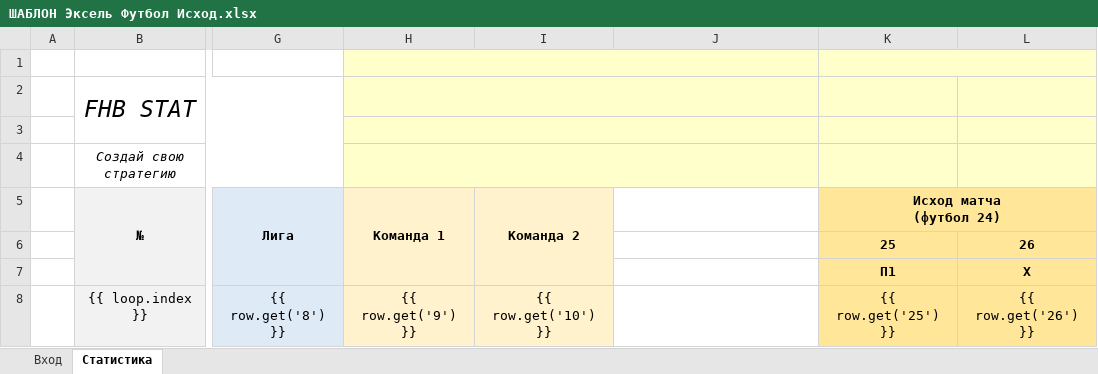
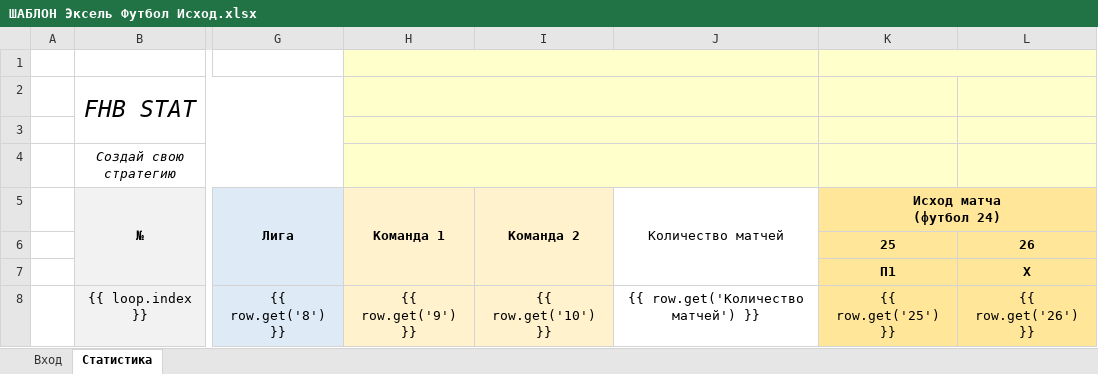
Before and after one commit to Termvsrobo/xbet_parser, an Excel workbook: excel_templates/ШАБЛОН Эксель Футбол Исход.xlsx, sheet Статистика, drawn as a sheet; only a part is shown, gaps mark what is left out; values as stored, in another font and other column widths than the file's, no borders; conditional formats not drawn; the diff names each change by its address in the sheet, - before the commit and + after, or states it on an @@ line.

```diff
--- a/excel_templates/ШАБЛОН Эксель Футбол Исход.xlsx (sheet Статистика)
+++ b/excel_templates/ШАБЛОН Эксель Футбол Исход.xlsx (sheet Статистика)
-J5: (empty)
+J5: Количество матчей
+J5:J7 merged
-J8: (empty)
+J8: {{ row.get('Количество матчей') }}
```
Also changed, not shown: 1 other file.
